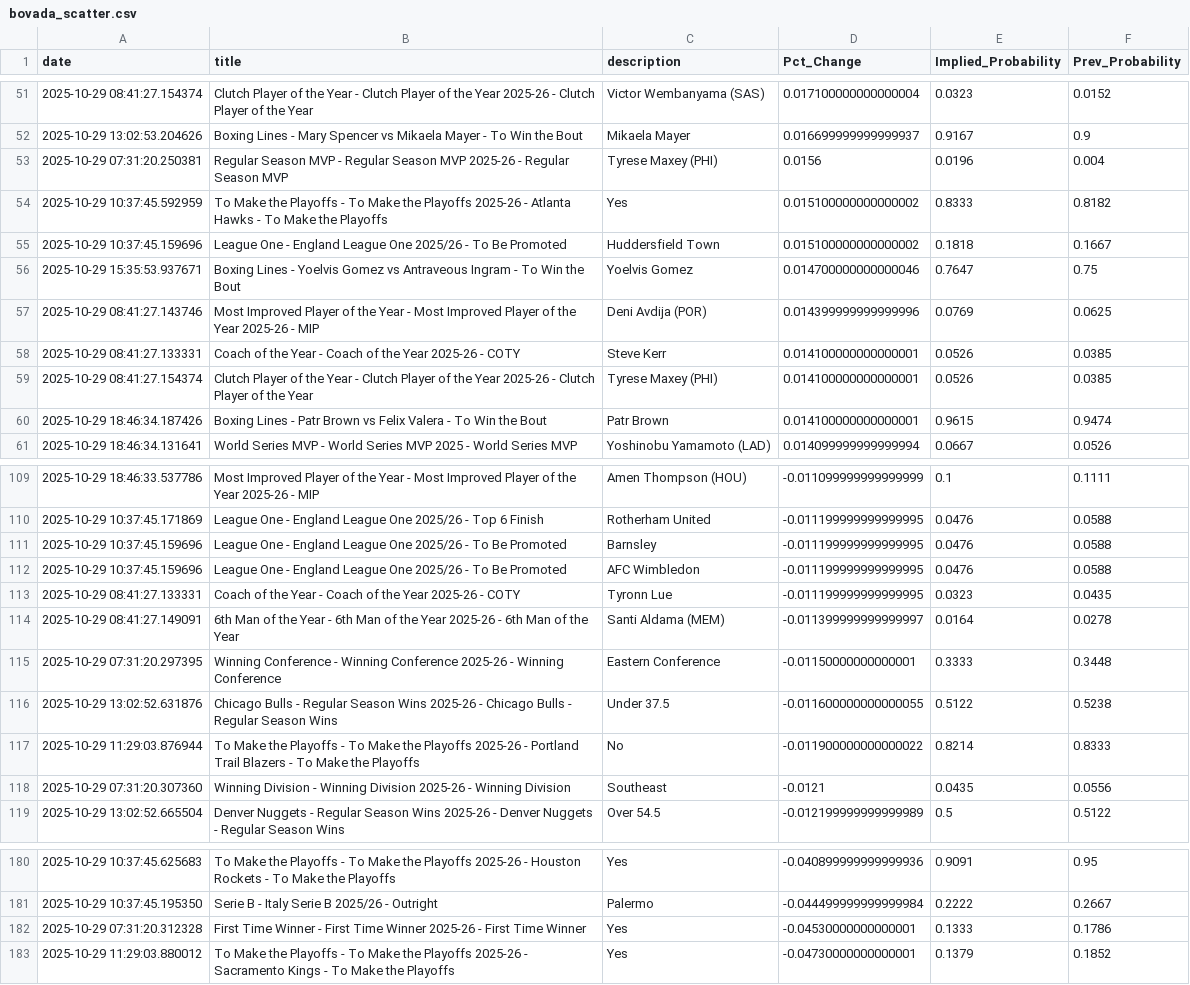
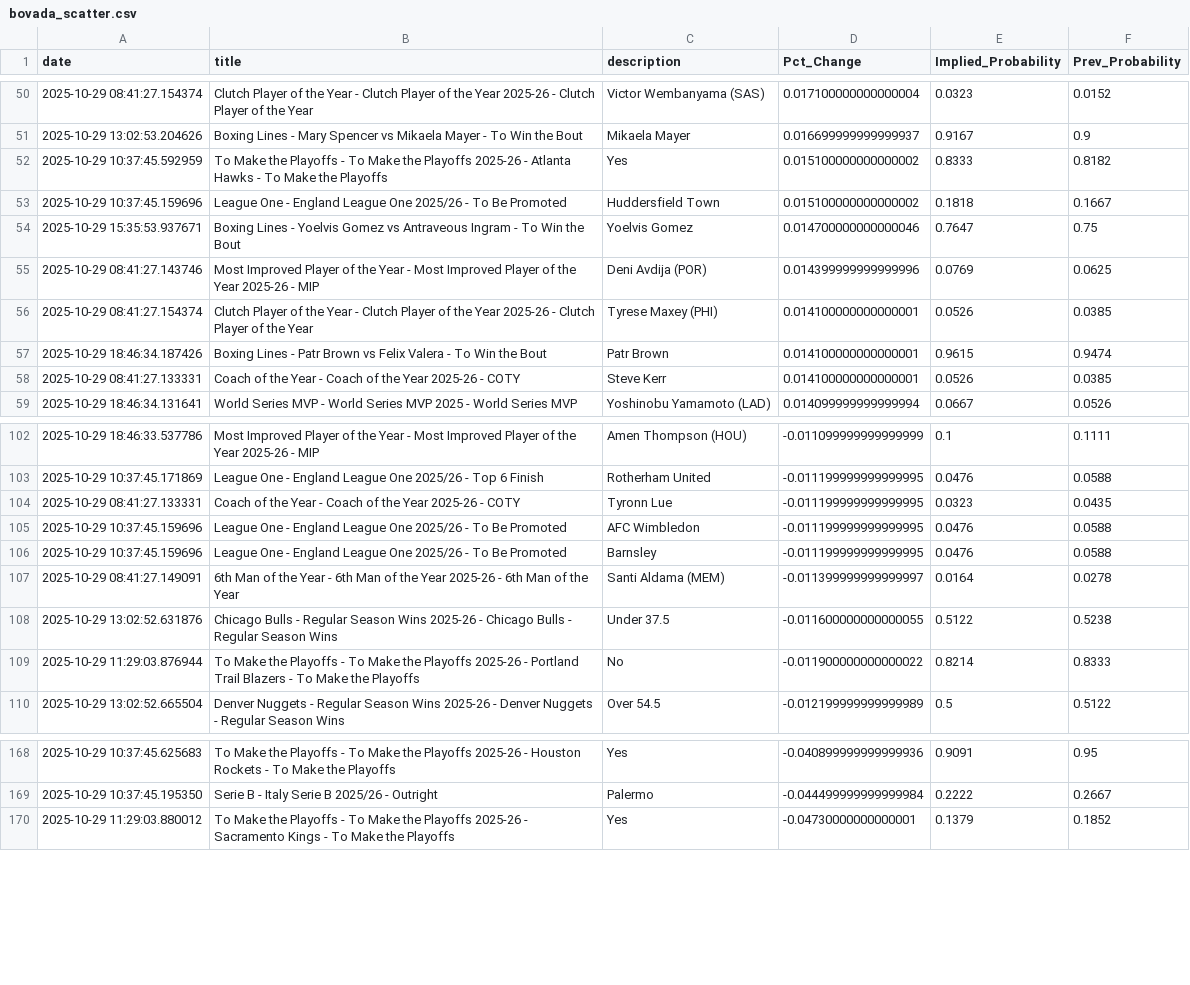
Before and after one commit to aaroncolesmith/bovada_data_1001, a CSV file: data/bovada_scatter.csv, drawn as a sheet; only a part is shown, gaps mark what is left out; the diff covers the shown part only.

```diff
--- a/data/bovada_scatter.csv
+++ b/data/bovada_scatter.csv
@@ -52,3 +51,2 @@ date,title,description,Pct_Change,Implied_Probability,Prev_Probability
 2025-10-29 13:02:53.204626,Boxing Lines - Mary Spencer vs Mikaela Mayer - To Win the Bout,Mikaela Mayer,0.016699999999999937,0.9167,0.9
-2025-10-29 07:31:20.250381,Regular Season MVP - Regular Season MVP 2025-26 - Regular Season MVP,Tyrese Maxey (PHI),0.0156,0.0196,0.004
 2025-10-29 10:37:45.592959,To Make the Playoffs - To Make the Playoffs 2025-26 - Atlanta Hawks - To Make the Playoffs,Yes,0.015100000000000002,0.8333,0.8182
@@ -57,5 +55,5 @@ date,title,description,Pct_Change,Implied_Probability,Prev_Probability
 2025-10-29 08:41:27.143746,Most Improved Player of the Year - Most Improved Player of the Year 2025-26 - MIP,Deni Avdija (POR),0.014399999999999996,0.0769,0.0625
-2025-10-29 08:41:27.133331,Coach of the Year - Coach of the Year 2025-26 - COTY,Steve Kerr,0.014100000000000001,0.0526,0.0385
 2025-10-29 08:41:27.154374,Clutch Player of the Year - Clutch Player of the Year 2025-26 - Clutch Player of the Year,Tyrese Maxey (PHI),0.014100000000000001,0.0526,0.0385
 2025-10-29 18:46:34.187426,Boxing Lines - Patr Brown vs Felix Valera - To Win the Bout,Patr Brown,0.014100000000000001,0.9615,0.9474
+2025-10-29 08:41:27.133331,Coach of the Year - Coach of the Year 2025-26 - COTY,Steve Kerr,0.014100000000000001,0.0526,0.0385
 2025-10-29 18:46:34.131641,World Series MVP - World Series MVP 2025 - World Series MVP,Yoshinobu Yamamoto (LAD),0.014099999999999994,0.0667,0.0526
@@ -110,10 +103,8 @@ date,title,description,Pct_Change,Implied_Probability,Prev_Probability
 2025-10-29 10:37:45.171869,League One - England League One 2025/26 - Top 6 Finish,Rotherham United,-0.011199999999999995,0.0476,0.0588
+2025-10-29 08:41:27.133331,Coach of the Year - Coach of the Year 2025-26 - COTY,Tyronn Lue,-0.011199999999999995,0.0323,0.0435
+2025-10-29 10:37:45.159696,League One - England League One 2025/26 - To Be Promoted,AFC Wimbledon,-0.011199999999999995,0.0476,0.0588
 2025-10-29 10:37:45.159696,League One - England League One 2025/26 - To Be Promoted,Barnsley,-0.011199999999999995,0.0476,0.0588
-2025-10-29 10:37:45.159696,League One - England League One 2025/26 - To Be Promoted,AFC Wimbledon,-0.011199999999999995,0.0476,0.0588
-2025-10-29 08:41:27.133331,Coach of the Year - Coach of the Year 2025-26 - COTY,Tyronn Lue,-0.011199999999999995,0.0323,0.0435
 2025-10-29 08:41:27.149091,6th Man of the Year - 6th Man of the Year 2025-26 - 6th Man of the Year,Santi Aldama (MEM),-0.011399999999999997,0.0164,0.0278
-2025-10-29 07:31:20.297395,Winning Conference - Winning Conference 2025-26 - Winning Conference ,Eastern Conference,-0.01150000000000001,0.3333,0.3448
 2025-10-29 13:02:52.631876,Chicago Bulls - Regular Season Wins 2025-26 - Chicago Bulls - Regular Season Wins,Under 37.5,-0.011600000000000055,0.5122,0.5238
 2025-10-29 11:29:03.876944,To Make the Playoffs - To Make the Playoffs 2025-26 - Portland Trail Blazers - To Make the Playoffs,No,-0.011900000000000022,0.8214,0.8333
-2025-10-29 07:31:20.307360,Winning Division - Winning Division 2025-26 - Winning Division ,Southeast,-0.0121,0.0435,0.0556
 2025-10-29 13:02:52.665504,Denver Nuggets - Regular Season Wins 2025-26 - Denver Nuggets - Regular Season Wins,Over 54.5,-0.012199999999999989,0.5,0.5122
@@ -181,3 +169,2 @@ date,title,description,Pct_Change,Implied_Probability,Prev_Probability
 2025-10-29 10:37:45.195350,Serie B - Italy Serie B 2025/26 - Outright,Palermo,-0.044499999999999984,0.2222,0.2667
-2025-10-29 07:31:20.312328,First Time Winner - First Time Winner 2025-26 - First Time Winner,Yes,-0.04530000000000001,0.1333,0.1786
 2025-10-29 11:29:03.880012,To Make the Playoffs - To Make the Playoffs 2025-26 - Sacramento Kings - To Make the Playoffs,Yes,-0.04730000000000001,0.1379,0.1852
```
Also changed, not shown: 1 added row, 10 removed rows and 16 moved rows elsewhere in this file, 1 other file.
